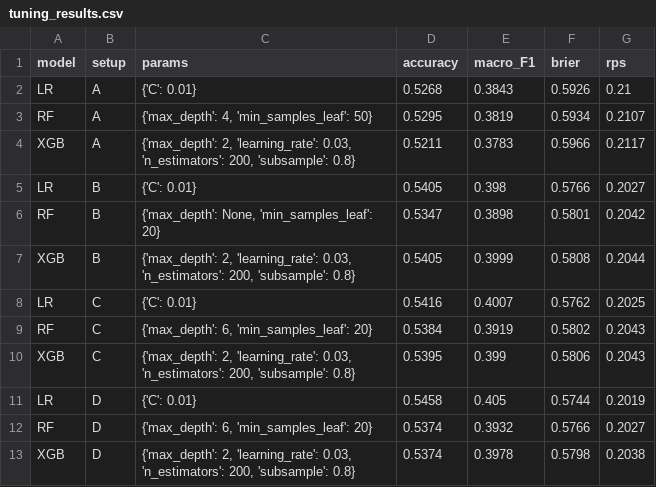
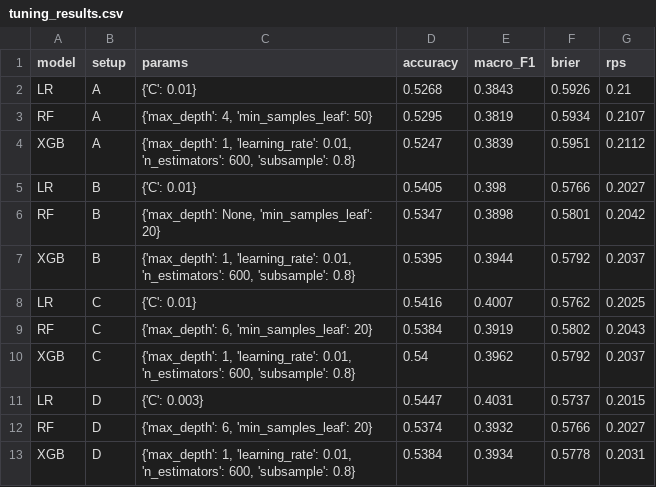
Before and after one commit to mashhmel/FootballPrediction, a CSV file: results/tuning_results.csv, drawn as a sheet.

```diff
--- a/results/tuning_results.csv
+++ b/results/tuning_results.csv
@@ -3,11 +3,11 @@ LR,A,{'C': 0.01},0.5268,0.3843,0.5926,0.21
 RF,A,"{'max_depth': 4, 'min_samples_leaf': 50}",0.5295,0.3819,0.5934,0.2107
-XGB,A,"{'max_depth': 2, 'learning_rate': 0.03, 'n_estimators': 200, 'subsample': 0.8}",0.5211,0.3783,0.5966,0.2117
+XGB,A,"{'max_depth': 1, 'learning_rate': 0.01, 'n_estimators': 600, 'subsample': 0.8}",0.5247,0.3839,0.5951,0.2112
 LR,B,{'C': 0.01},0.5405,0.398,0.5766,0.2027
 RF,B,"{'max_depth': None, 'min_samples_leaf': 20}",0.5347,0.3898,0.5801,0.2042
-XGB,B,"{'max_depth': 2, 'learning_rate': 0.03, 'n_estimators': 200, 'subsample': 0.8}",0.5405,0.3999,0.5808,0.2044
+XGB,B,"{'max_depth': 1, 'learning_rate': 0.01, 'n_estimators': 600, 'subsample': 0.8}",0.5395,0.3944,0.5792,0.2037
 LR,C,{'C': 0.01},0.5416,0.4007,0.5762,0.2025
 RF,C,"{'max_depth': 6, 'min_samples_leaf': 20}",0.5384,0.3919,0.5802,0.2043
-XGB,C,"{'max_depth': 2, 'learning_rate': 0.03, 'n_estimators': 200, 'subsample': 0.8}",0.5395,0.399,0.5806,0.2043
-LR,D,{'C': 0.01},0.5458,0.405,0.5744,0.2019
+XGB,C,"{'max_depth': 1, 'learning_rate': 0.01, 'n_estimators': 600, 'subsample': 0.8}",0.54,0.3962,0.5792,0.2037
+LR,D,{'C': 0.003},0.5447,0.4031,0.5737,0.2015
 RF,D,"{'max_depth': 6, 'min_samples_leaf': 20}",0.5374,0.3932,0.5766,0.2027
-XGB,D,"{'max_depth': 2, 'learning_rate': 0.03, 'n_estimators': 200, 'subsample': 0.8}",0.5374,0.3978,0.5798,0.2038
+XGB,D,"{'max_depth': 1, 'learning_rate': 0.01, 'n_estimators': 600, 'subsample': 0.8}",0.5384,0.3934,0.5778,0.2031
```
Also changed, not shown: 32 other files.
